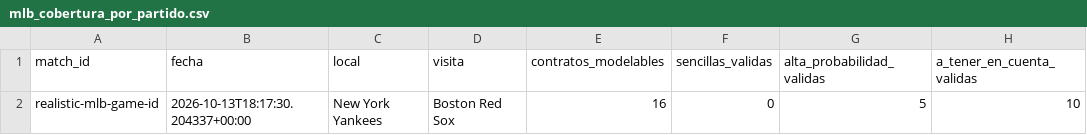
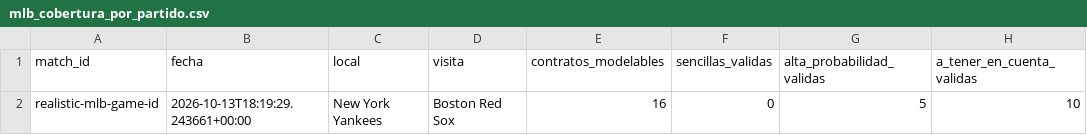
Before and after one commit to fall2606/predicciones, a CSV file: mlb_cobertura_por_partido.csv, drawn as a sheet; only a part is shown; the diff names each change by its address in the sheet, - before the commit and + after, or states it on an @@ line.

```diff
--- a/mlb_cobertura_por_partido.csv
+++ b/mlb_cobertura_por_partido.csv
-B2 (fecha): 2026-10-13T18:17:30.204337+00:00
+B2 (fecha): 2026-10-13T18:19:29.243661+00:00
```
Also changed, not shown: 1 other file.
